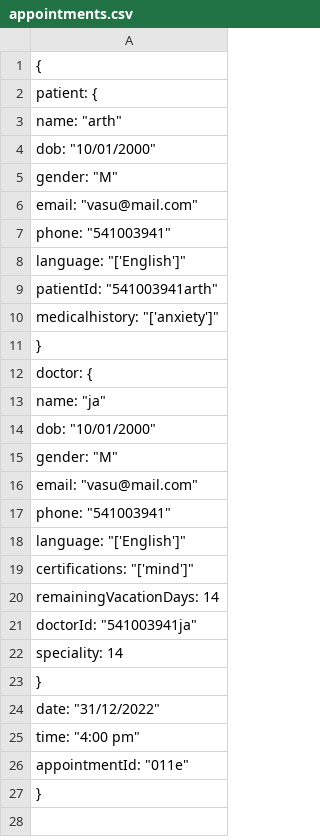
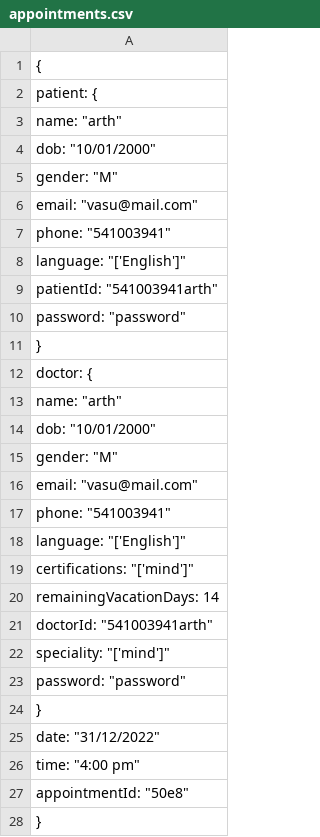
Before and after one commit to Vasukhanna007/comp400_MH, a CSV file: db_data/appointment/appointments.csv, drawn as a sheet.

```diff
--- a/db_data/appointment/appointments.csv
+++ b/db_data/appointment/appointments.csv
@@ -9,6 +9,6 @@
     "patientId": "541003941arth",
-    "medicalhistory": "['anxiety']"
+    "password": "password"
   },
   "doctor": {
-    "name": "ja",
+    "name": "arth",
     "dob": "10/01/2000",
@@ -20,4 +20,5 @@
     "remainingVacationDays": 14,
-    "doctorId": "541003941ja",
-    "speciality": 14
+    "doctorId": "541003941arth",
+    "speciality": "['mind']",
+    "password": "password"
   },
@@ -25,3 +26,3 @@
   "time": "4:00 pm",
-  "appointmentId": "011e"
+  "appointmentId": "50e8"
 }
```
Also changed, not shown: db_data/doctor/doctors.csv, db_data/patient/patients.csv, 7 other files.
